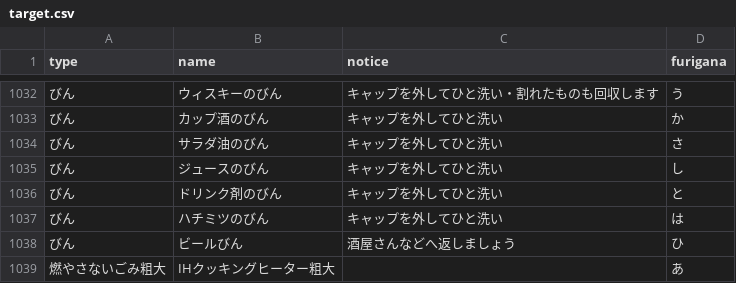
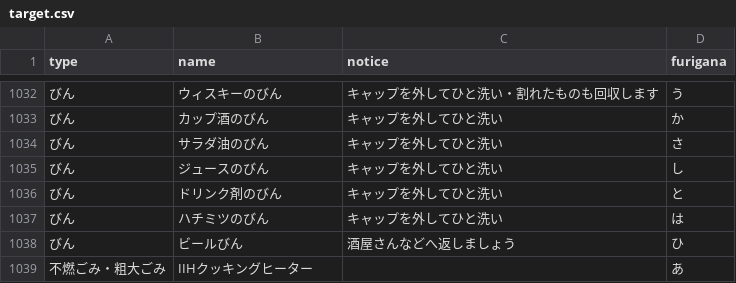
Before and after one commit to moriya-spending/5374, a CSV file: data/target.csv, drawn as a sheet; only a part is shown, gaps mark what is left out.

Commit message:
Update target.csv

```diff
--- a/data/target.csv
+++ b/data/target.csv
@@ -1038,2 +1038,2 @@ type,name,notice,furigana
 びん,ビールびん,酒屋さんなどへ返しましょう,ひ
-燃やさないごみ粗大,IHクッキングヒーター粗大,,あ
+不燃ごみ・粗大ごみ,IIHクッキングヒーター,,あ
```
